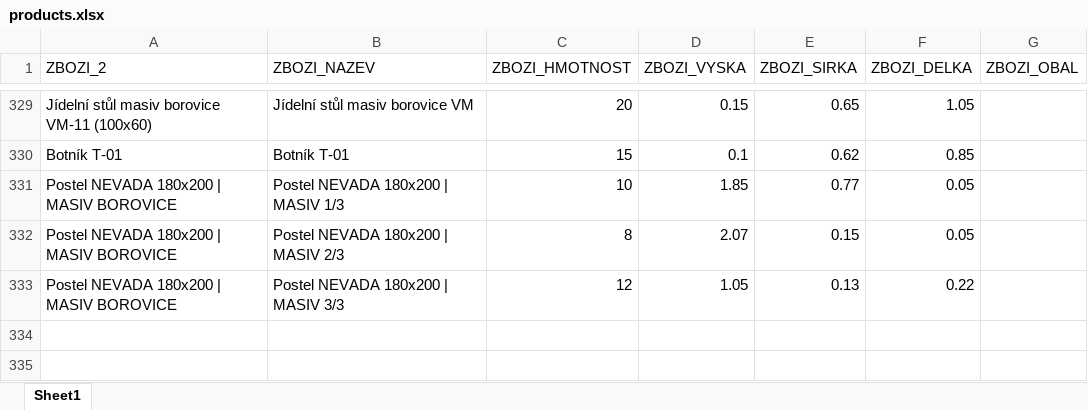
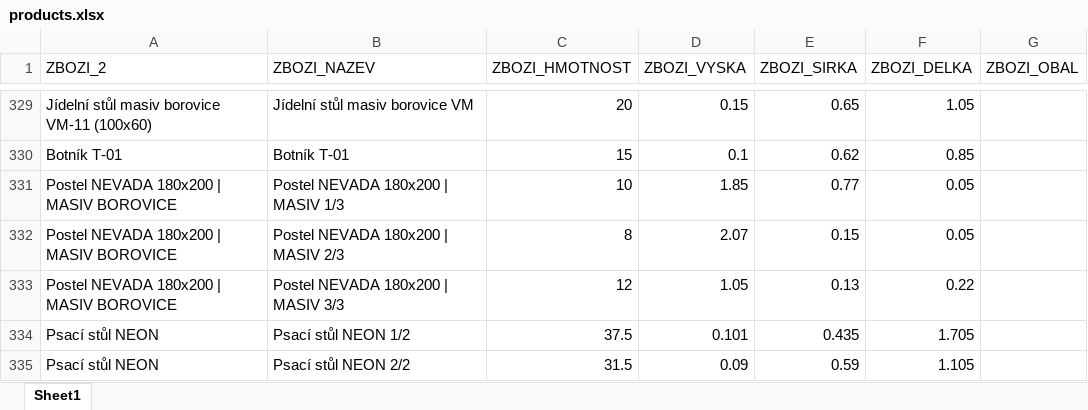
Before and after one commit to xaxamagyar/toptrans-prevodnik, an Excel workbook: products.xlsx, sheet Sheet1, drawn as a sheet; only a part is shown, gaps mark what is left out; values as stored, in another font and other column widths than the file's, no borders; the diff names each change by its address in the sheet, - before the commit and + after, or states it on an @@ line.

Commit message:
Doplněn produkt do Toptrans databáze: Psací stůl NEON

```diff
--- a/products.xlsx (sheet Sheet1)
+++ b/products.xlsx (sheet Sheet1)
+row 334: Psací stůl NEON | Psací stůl NEON 1/2 | 37.5 | 0.101 | 0.435 | 1.705
+row 335: Psací stůl NEON | Psací stůl NEON 2/2 | 31.5 | 0.09 | 0.59 | 1.105
```
